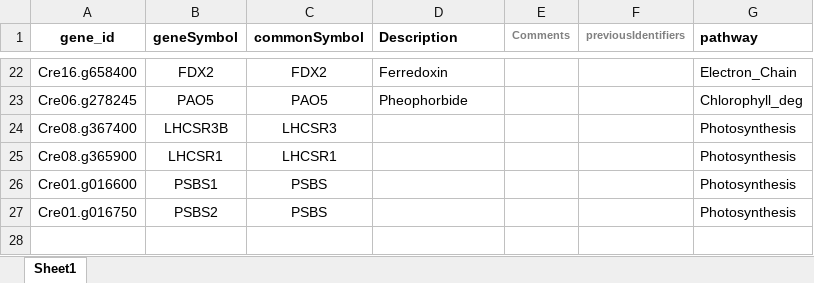
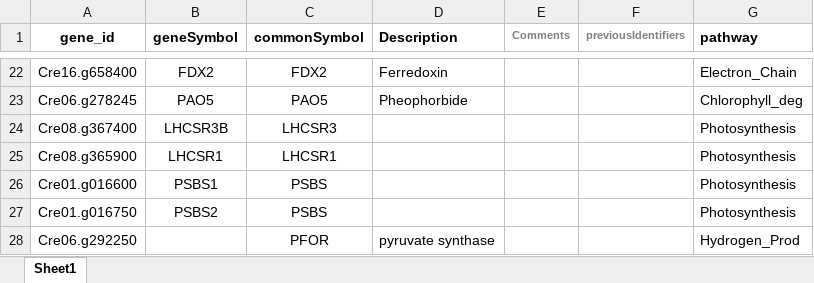
Before and after one commit to DNAborn/Chlamy_RNAseq_plap6, an Excel workbook: Metabolic_Gene_List_v2.xlsx, sheet Sheet1, drawn as a sheet; only a part is shown, gaps mark what is left out; values as stored, in another font and other column widths than the file's, no borders; the diff names each change by its address in the sheet, - before the commit and + after, or states it on an @@ line.

Commit message:
Add files via upload
added pyruvate synthase

```diff
--- a/Metabolic_Gene_List_v2.xlsx (sheet Sheet1)
+++ b/Metabolic_Gene_List_v2.xlsx (sheet Sheet1)
+row 28: Cre06.g292250 |  | PFOR | pyruvate synthase |  |  | Hydrogen_Prod
```
